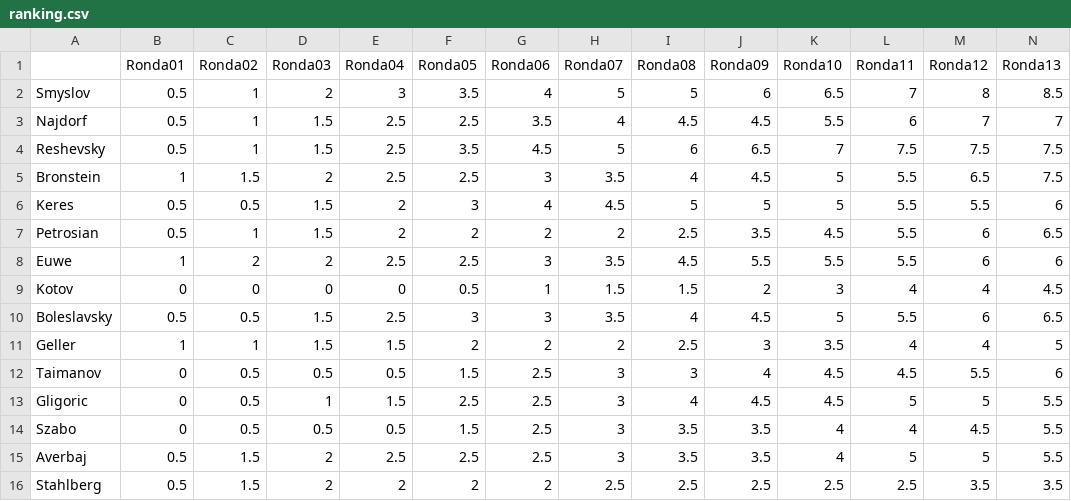
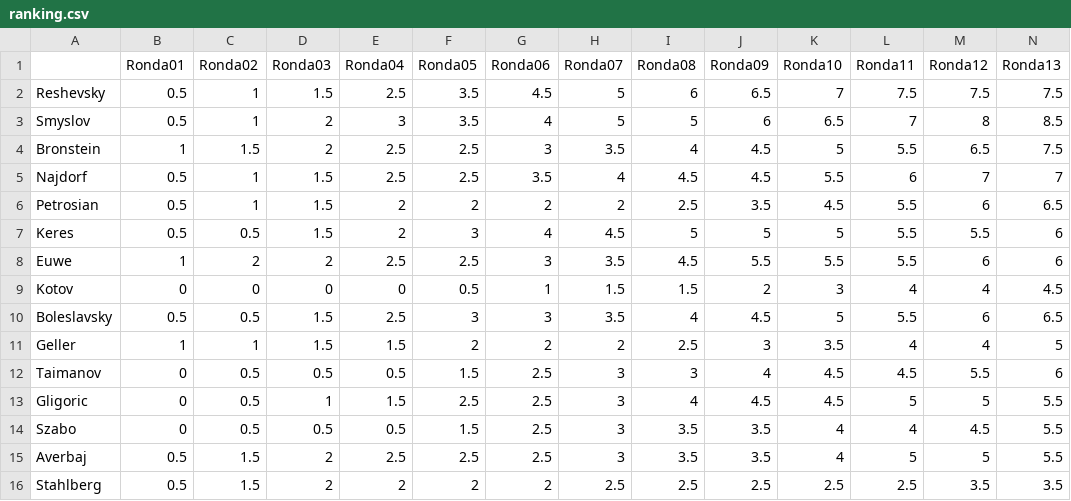
Before and after one commit to VSablin/Zurich1953, a CSV file: data-output/ranking.csv, drawn as a sheet; only a part is shown; removed rows and columns are numbered as before the commit, all else as after; rows hold the shown columns only; the diff names each change by its address in the sheet, - before the commit and + after, or states it on an @@ line.

Commit message:
18: Bronstein-Petrosian & Reshevsky-Averbaj.

```diff
--- a/data-output/ranking.csv
+++ b/data-output/ranking.csv
+row 2: Reshevsky | 0.5 | 1 | 1.5 | 2.5 | 3.5 | 4.5 | 5 | 6 | 6.5 | 7 | 7.5 | 7.5 | 7.5
+row 4: Bronstein | 1 | 1.5 | 2 | 2.5 | 2.5 | 3 | 3.5 | 4 | 4.5 | 5 | 5.5 | 6.5 | 7.5
-row 4: Reshevsky | 0.5 | 1 | 1.5 | 2.5 | 3.5 | 4.5 | 5 | 6 | 6.5 | 7 | 7.5 | 7.5 | 7.5
-row 5: Bronstein | 1 | 1.5 | 2 | 2.5 | 2.5 | 3 | 3.5 | 4 | 4.5 | 5 | 5.5 | 6.5 | 7.5
+row 6: Petrosian | 0.5 | 1 | 1.5 | 2 | 2 | 2 | 2 | 2.5 | 3.5 | 4.5 | 5.5 | 6 | 6.5
-row 7: Petrosian | 0.5 | 1 | 1.5 | 2 | 2 | 2 | 2 | 2.5 | 3.5 | 4.5 | 5.5 | 6 | 6.5
```
Also changed, not shown: 2 other files.
